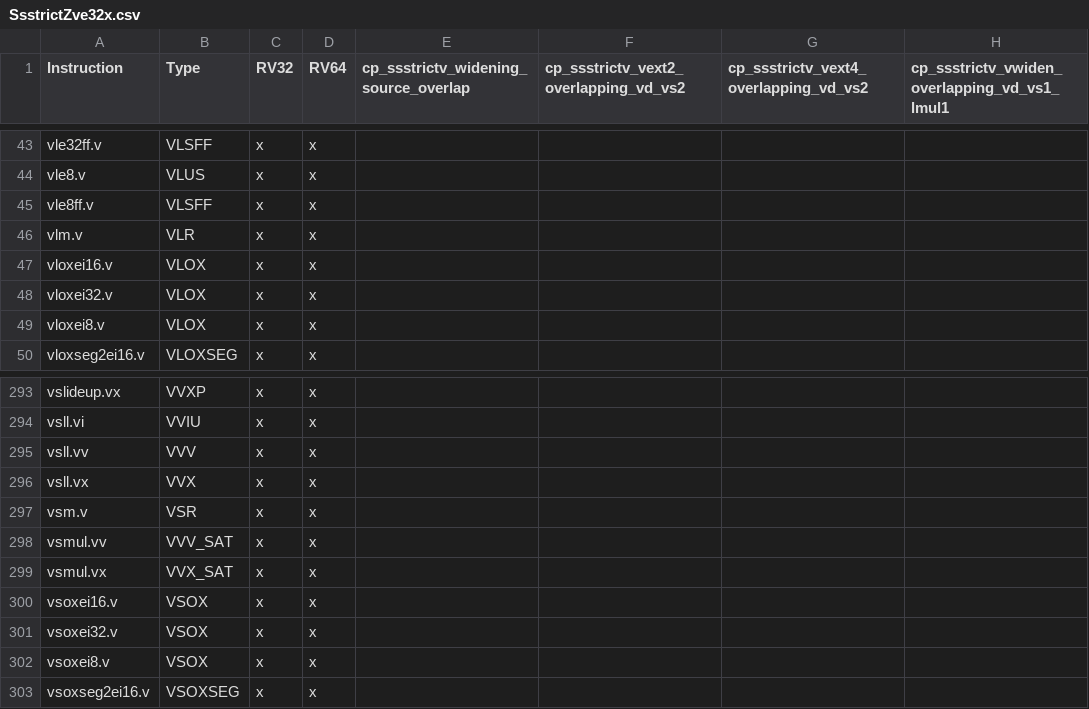
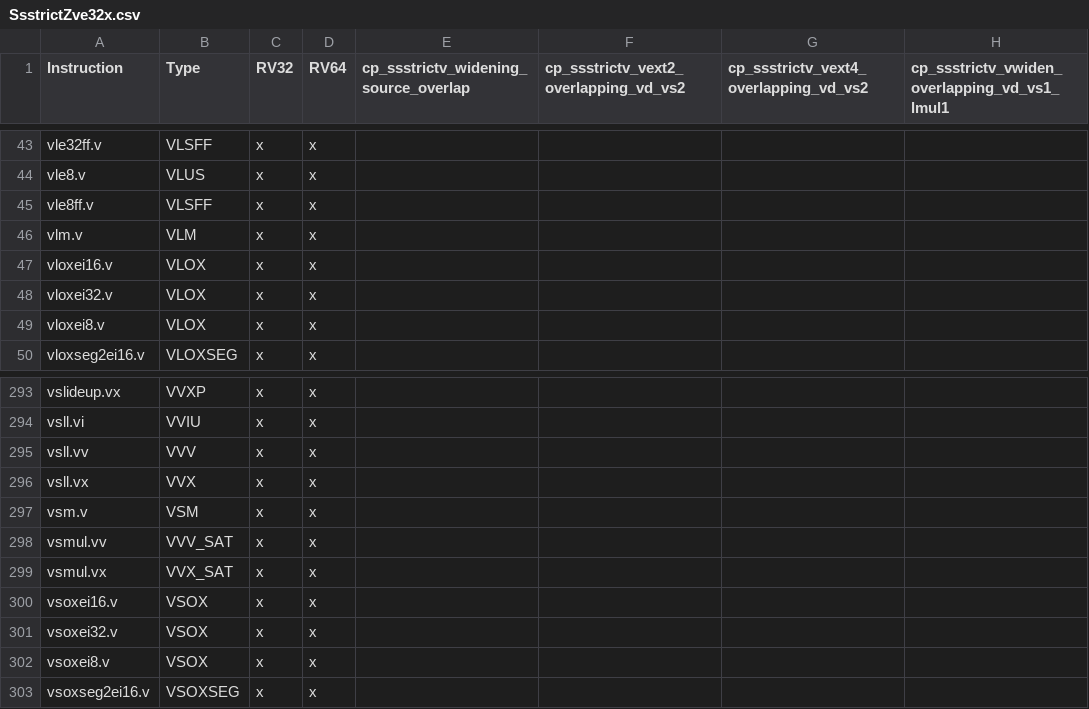
Before and after one commit to riscv/riscv-arch-test, a CSV file: testplans/priv/SsstrictZve32x.csv, drawn as a sheet; only a part is shown, gaps mark what is left out; the diff names each change by its address in the sheet, - before the commit and + after, or states it on an @@ line.

```diff
--- a/testplans/priv/SsstrictZve32x.csv
+++ b/testplans/priv/SsstrictZve32x.csv
-B46 (Type): VLR
+B46 (Type): VLM
-B297 (Type): VSR
+B297 (Type): VSM
```
Also changed, not shown: testplans/priv/SsstrictZve32f.csv, testplans/priv/SsstrictZve64d.csv, 28 other files.
